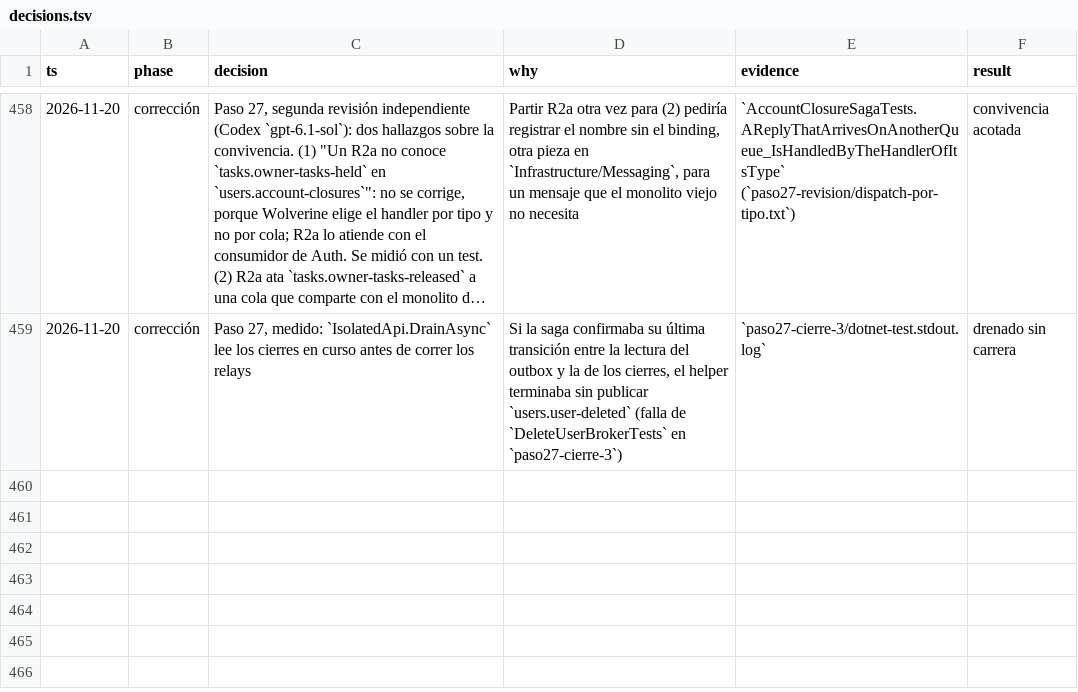
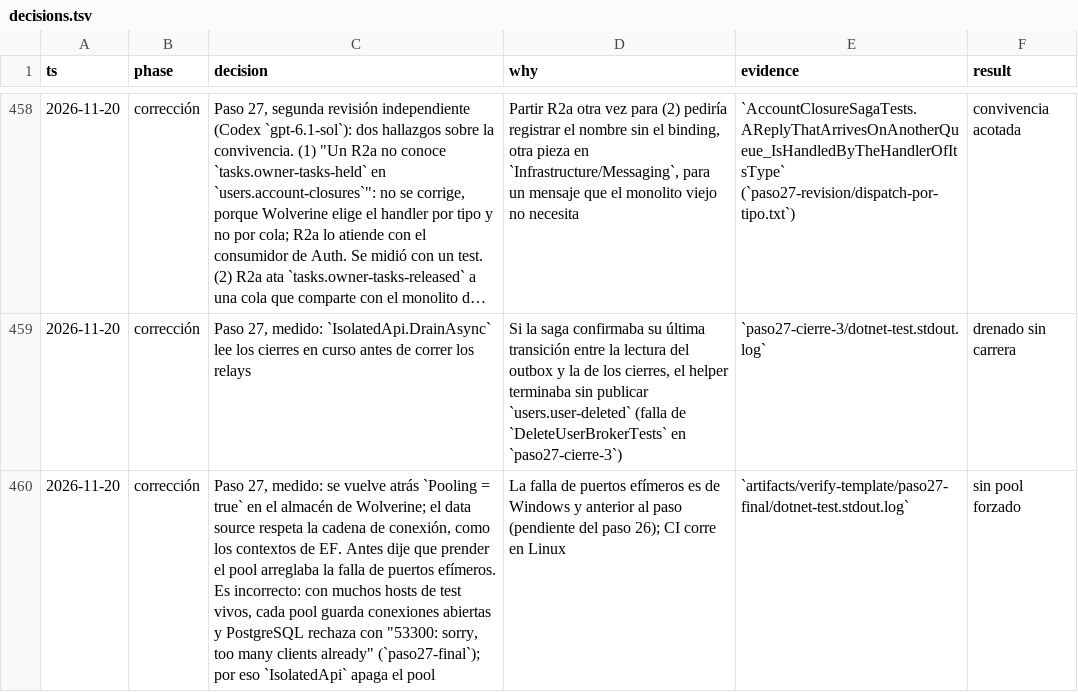
Before and after one commit to tobiasesquivel/full-stack-template, a TSV file: docs/decisions.tsv, drawn as a sheet; only a part is shown, gaps mark what is left out; long unchanged cells end in …; the diff names each change by its address in the sheet, - before the commit and + after, or states it on an @@ line.

Commit message:
docs(progreso): record that forcing the pool on the Wolverine store was reverted

```diff
--- a/docs/decisions.tsv
+++ b/docs/decisions.tsv
+row 460: 2026-11-20 | corrección | Paso 27, medido: se vuelve atrás `Pooling = true` en el almacén de Wolverine; el data source respeta la cadena de conexión, como los contextos de EF. Antes dije que prender el pool arreglaba la falla de puertos efímeros. Es incorrecto: con muchos hosts de test vivos, cada pool guarda conexiones abiertas y PostgreSQL rechaza con "53300: sorry, too many clients already" (`paso27-final`); por eso `IsolatedApi` apaga el pool | La falla de puertos efímeros es de Windows y anterior al paso (pendiente del paso 26); CI corre en Linux | `artifacts/verify-template/paso27-final/dotnet-test.stdout.log` | sin pool forzado
```
Also changed, not shown: 1 other file.
